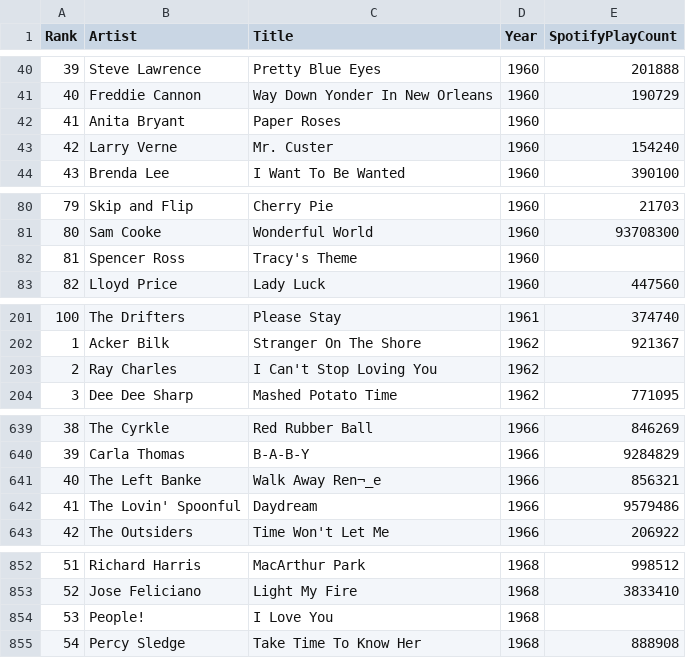
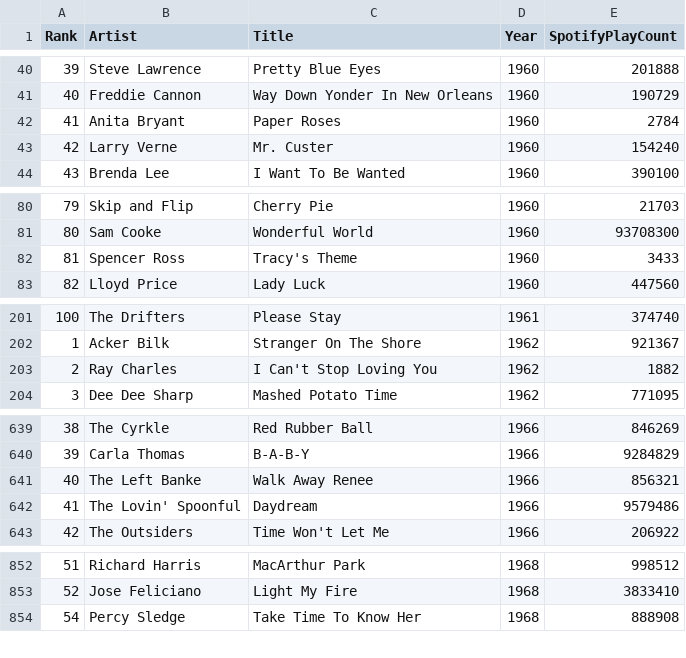
Before and after one commit to caitaozhan/CSE519-Homework-Project, a CSV file: TheProject/music_data/billboard_top_100_1960_1969.csv, drawn as a sheet; only a part is shown, gaps mark what is left out; the diff names each change by its address in the sheet, - before the commit and + after, or states it on an @@ line.

```diff
--- a/TheProject/music_data/billboard_top_100_1960_1969.csv
+++ b/TheProject/music_data/billboard_top_100_1960_1969.csv
-E42 (SpotifyPlayCount): (empty)
+E42 (SpotifyPlayCount): 2784
-E82 (SpotifyPlayCount): (empty)
+E82 (SpotifyPlayCount): 3433
-E203 (SpotifyPlayCount): (empty)
+E203 (SpotifyPlayCount): 1882
-C641 (Title): Walk Away Ren¬_e
+C641 (Title): Walk Away Renee
-row 854: 53 | People! | I Love You | 1968
```
Also changed, not shown: 2 other files.
